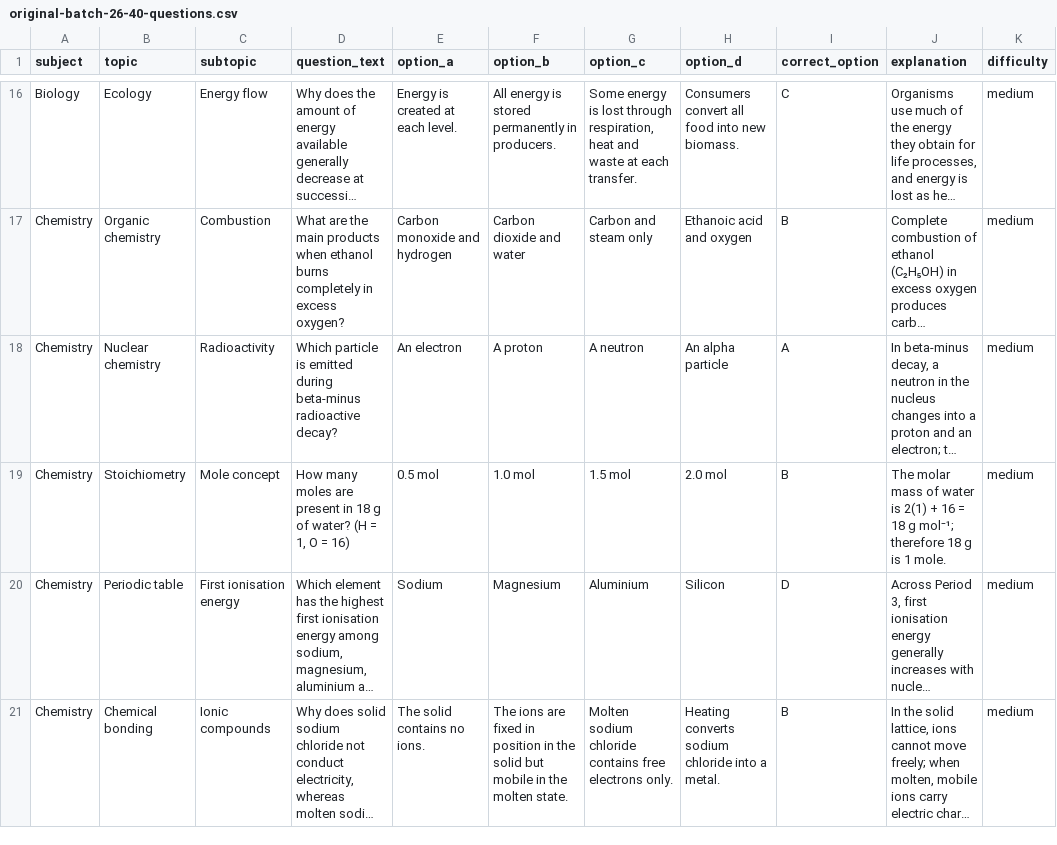
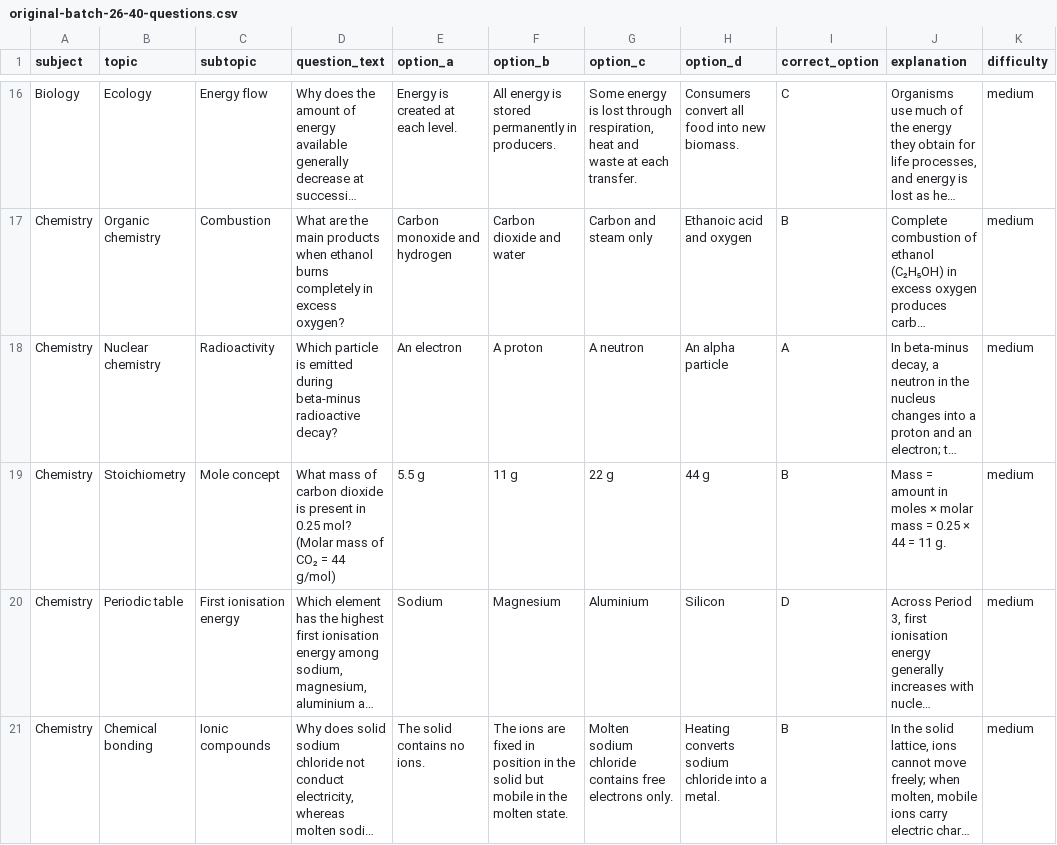
Before and after one commit to timmyjoe385-netizen/EDUKEN-CONSULT-, a CSV file: content/cbt/original-batch-26-40-questions.csv, drawn as a sheet; only a part is shown, gaps mark what is left out; long unchanged cells end in …; the diff names each change by its address in the sheet, - before the commit and + after, or states it on an @@ line.

Commit message:
Replace repeated water mole calculation in CBT batch 26

```diff
--- a/content/cbt/original-batch-26-40-questions.csv
+++ b/content/cbt/original-batch-26-40-questions.csv
-D19 (question_text): How many moles are present in 18 g of water? (H = 1, O = 16)
+D19 (question_text): What mass of carbon dioxide is present in 0.25 mol? (Molar mass of CO₂ = 44 g/mol)
-E19 (option_a): 0.5 mol
+E19 (option_a): 5.5 g
-F19 (option_b): 1.0 mol
+F19 (option_b): 11 g
-G19 (option_c): 1.5 mol
+G19 (option_c): 22 g
-H19 (option_d): 2.0 mol
+H19 (option_d): 44 g
-J19 (explanation): The molar mass of water is 2(1) + 16 = 18 g mol⁻¹; therefore 18 g is 1 mole.
+J19 (explanation): Mass = amount in moles × molar mass = 0.25 × 44 = 11 g.
```
